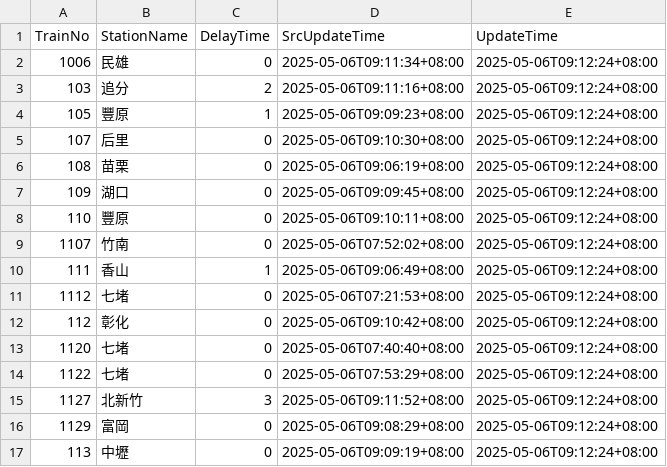
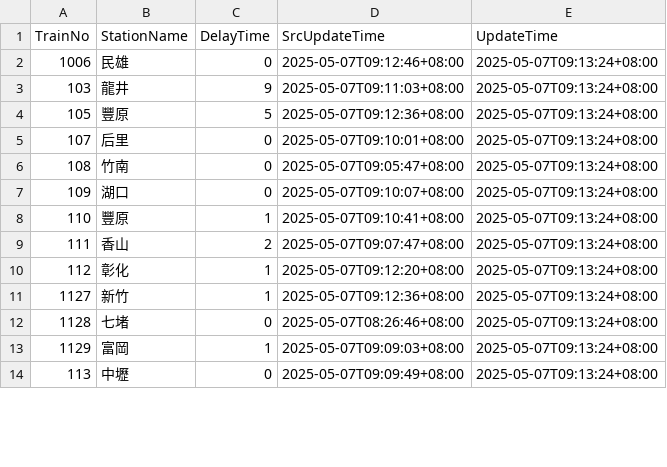
Before and after one commit to funfun0912/Open-Platform-Software-Mid, a CSV file: api.csv, drawn as a sheet; only a part is shown; the diff covers the shown part only.

Commit message:
Update data

```diff
--- a/api.csv
+++ b/api.csv
@@ -1,17 +1,14 @@
 TrainNo,StationName,DelayTime,SrcUpdateTime,UpdateTime
-1006,民雄,0,2025-05-06T09:11:34+08:00,2025-05-06T09:12:24+08:00
-103,追分,2,2025-05-06T09:11:16+08:00,2025-05-06T09:12:24+08:00
-105,豐原,1,2025-05-06T09:09:23+08:00,2025-05-06T09:12:24+08:00
-107,后里,0,2025-05-06T09:10:30+08:00,2025-05-06T09:12:24+08:00
-108,苗栗,0,2025-05-06T09:06:19+08:00,2025-05-06T09:12:24+08:00
-109,湖口,0,2025-05-06T09:09:45+08:00,2025-05-06T09:12:24+08:00
-110,豐原,0,2025-05-06T09:10:11+08:00,2025-05-06T09:12:24+08:00
-1107,竹南,0,2025-05-06T07:52:02+08:00,2025-05-06T09:12:24+08:00
-111,香山,1,2025-05-06T09:06:49+08:00,2025-05-06T09:12:24+08:00
-1112,七堵,0,2025-05-06T07:21:53+08:00,2025-05-06T09:12:24+08:00
-112,彰化,0,2025-05-06T09:10:42+08:00,2025-05-06T09:12:24+08:00
-1120,七堵,0,2025-05-06T07:40:40+08:00,2025-05-06T09:12:24+08:00
-1122,七堵,0,2025-05-06T07:53:29+08:00,2025-05-06T09:12:24+08:00
-1127,北新竹,3,2025-05-06T09:11:52+08:00,2025-05-06T09:12:24+08:00
-1129,富岡,0,2025-05-06T09:08:29+08:00,2025-05-06T09:12:24+08:00
-113,中壢,0,2025-05-06T09:09:19+08:00,2025-05-06T09:12:24+08:00
+1006,民雄,0,2025-05-07T09:12:46+08:00,2025-05-07T09:13:24+08:00
+103,龍井,9,2025-05-07T09:11:03+08:00,2025-05-07T09:13:24+08:00
+105,豐原,5,2025-05-07T09:12:36+08:00,2025-05-07T09:13:24+08:00
+107,后里,0,2025-05-07T09:10:01+08:00,2025-05-07T09:13:24+08:00
+108,竹南,0,2025-05-07T09:05:47+08:00,2025-05-07T09:13:24+08:00
+109,湖口,0,2025-05-07T09:10:07+08:00,2025-05-07T09:13:24+08:00
+110,豐原,1,2025-05-07T09:10:41+08:00,2025-05-07T09:13:24+08:00
+111,香山,2,2025-05-07T09:07:47+08:00,2025-05-07T09:13:24+08:00
+112,彰化,1,2025-05-07T09:12:20+08:00,2025-05-07T09:13:24+08:00
+1127,新竹,1,2025-05-07T09:12:36+08:00,2025-05-07T09:13:24+08:00
+1128,七堵,0,2025-05-07T08:26:46+08:00,2025-05-07T09:13:24+08:00
+1129,富岡,1,2025-05-07T09:09:03+08:00,2025-05-07T09:13:24+08:00
+113,中壢,0,2025-05-07T09:09:49+08:00,2025-05-07T09:13:24+08:00
```
Also changed, not shown: 3 added rows and 41 edited cells elsewhere in this file.
